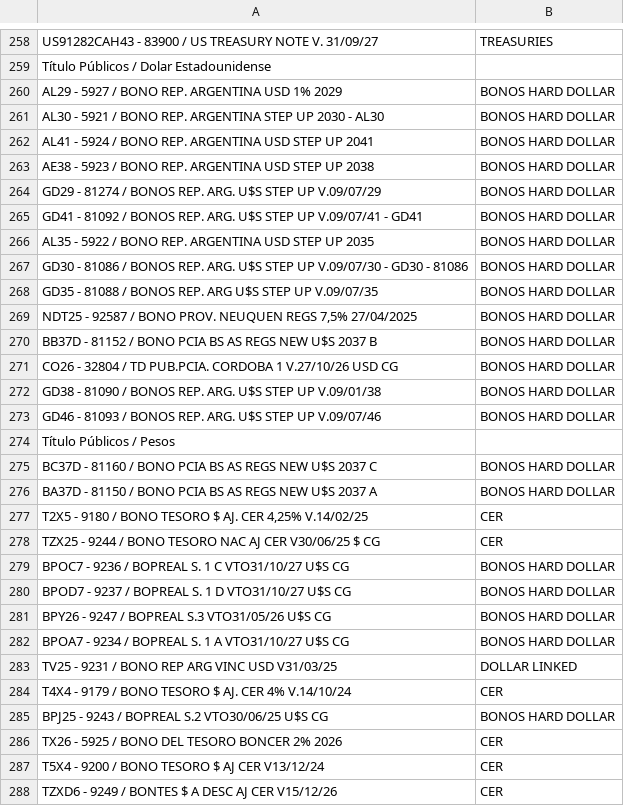
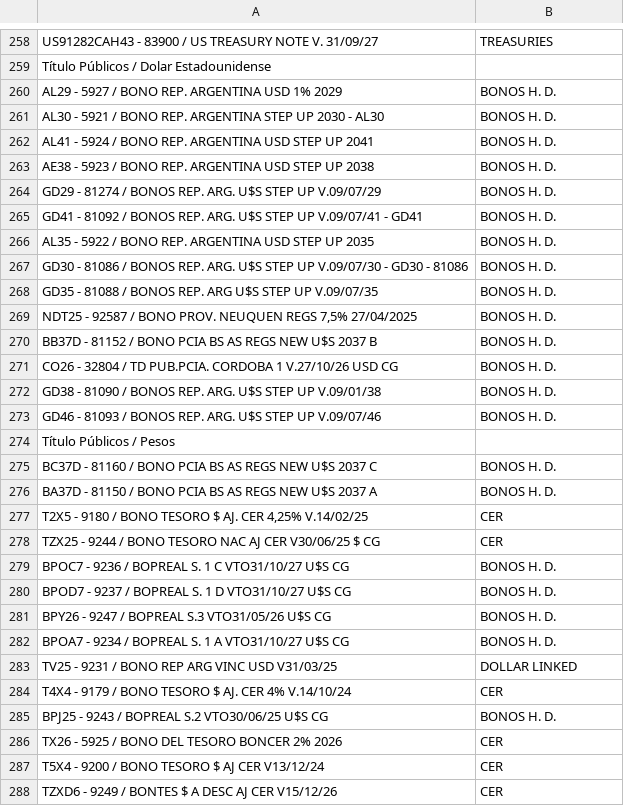
Before and after one commit to Agusmazzeo/Go-server, a CSV file: settings/configFiles/denominaciones.csv, drawn as a sheet; only a part is shown, gaps mark what is left out; the diff covers the shown part only.

Commit message:
feat: Fixed total return value feat: Changed category names for shorter names

```diff
--- a/settings/configFiles/denominaciones.csv
+++ b/settings/configFiles/denominaciones.csv
@@ -259,28 +259,28 @@ US91282CAH43 - 83900 / US TREASURY NOTE V. 31/09/27,TREASURIES
 Título Públicos / Dolar Estadounidense ,
-AL29 - 5927 / BONO REP. ARGENTINA USD 1% 2029,BONOS HARD DOLLAR
-AL30 - 5921 / BONO REP. ARGENTINA STEP UP 2030 - AL30,BONOS HARD DOLLAR
-AL41 - 5924 / BONO REP. ARGENTINA USD STEP UP 2041,BONOS HARD DOLLAR
-AE38 - 5923 / BONO REP. ARGENTINA USD STEP UP 2038,BONOS HARD DOLLAR
-GD29 - 81274 / BONOS REP. ARG. U$S STEP UP V.09/07/29,BONOS HARD DOLLAR
-GD41 - 81092 / BONOS REP. ARG. U$S STEP UP V.09/07/41 - GD41,BONOS HARD DOLLAR
-AL35 - 5922 / BONO REP. ARGENTINA USD STEP UP 2035,BONOS HARD DOLLAR
-GD30 - 81086 / BONOS REP. ARG. U$S STEP UP V.09/07/30 - GD30 - 81086,BONOS HARD DOLLAR
-GD35 - 81088 / BONOS REP. ARG U$S STEP UP V.09/07/35,BONOS HARD DOLLAR
-"NDT25 - 92587 / BONO PROV. NEUQUEN REGS 7,5% 27/04/2025",BONOS HARD DOLLAR
-BB37D - 81152 / BONO PCIA BS AS REGS NEW U$S 2037 B,BONOS HARD DOLLAR
-CO26 - 32804 / TD PUB.PCIA. CORDOBA 1 V.27/10/26 USD CG,BONOS HARD DOLLAR
-GD38 - 81090 / BONOS REP. ARG. U$S STEP UP V.09/01/38,BONOS HARD DOLLAR
-GD46 - 81093 / BONOS REP. ARG. U$S STEP UP V.09/07/46,BONOS HARD DOLLAR
+AL29 - 5927 / BONO REP. ARGENTINA USD 1% 2029,BONOS H. D.
+AL30 - 5921 / BONO REP. ARGENTINA STEP UP 2030 - AL30,BONOS H. D.
+AL41 - 5924 / BONO REP. ARGENTINA USD STEP UP 2041,BONOS H. D.
+AE38 - 5923 / BONO REP. ARGENTINA USD STEP UP 2038,BONOS H. D.
+GD29 - 81274 / BONOS REP. ARG. U$S STEP UP V.09/07/29,BONOS H. D.
+GD41 - 81092 / BONOS REP. ARG. U$S STEP UP V.09/07/41 - GD41,BONOS H. D.
+AL35 - 5922 / BONO REP. ARGENTINA USD STEP UP 2035,BONOS H. D.
+GD30 - 81086 / BONOS REP. ARG. U$S STEP UP V.09/07/30 - GD30 - 81086,BONOS H. D.
+GD35 - 81088 / BONOS REP. ARG U$S STEP UP V.09/07/35,BONOS H. D.
+"NDT25 - 92587 / BONO PROV. NEUQUEN REGS 7,5% 27/04/2025",BONOS H. D.
+BB37D - 81152 / BONO PCIA BS AS REGS NEW U$S 2037 B,BONOS H. D.
+CO26 - 32804 / TD PUB.PCIA. CORDOBA 1 V.27/10/26 USD CG,BONOS H. D.
+GD38 - 81090 / BONOS REP. ARG. U$S STEP UP V.09/01/38,BONOS H. D.
+GD46 - 81093 / BONOS REP. ARG. U$S STEP UP V.09/07/46,BONOS H. D.
 Título Públicos / Pesos ,
-BC37D - 81160 / BONO PCIA BS AS REGS NEW U$S 2037 C,BONOS HARD DOLLAR
-BA37D - 81150 / BONO PCIA BS AS REGS NEW U$S 2037 A,BONOS HARD DOLLAR
+BC37D - 81160 / BONO PCIA BS AS REGS NEW U$S 2037 C,BONOS H. D.
+BA37D - 81150 / BONO PCIA BS AS REGS NEW U$S 2037 A,BONOS H. D.
 "T2X5 - 9180 / BONO TESORO $ AJ. CER 4,25% V.14/02/25",CER
 TZX25 - 9244 / BONO TESORO NAC AJ CER V30/06/25 $ CG,CER
-BPOC7 - 9236 / BOPREAL S. 1 C VTO31/10/27 U$S CG,BONOS HARD DOLLAR
-BPOD7 - 9237 / BOPREAL S. 1 D VTO31/10/27 U$S CG,BONOS HARD DOLLAR
-BPY26 - 9247 / BOPREAL S.3 VTO31/05/26 U$S CG,BONOS HARD DOLLAR
-BPOA7 - 9234 / BOPREAL S. 1 A VTO31/10/27 U$S CG,BONOS HARD DOLLAR
+BPOC7 - 9236 / BOPREAL S. 1 C VTO31/10/27 U$S CG,BONOS H. D.
+BPOD7 - 9237 / BOPREAL S. 1 D VTO31/10/27 U$S CG,BONOS H. D.
+BPY26 - 9247 / BOPREAL S.3 VTO31/05/26 U$S CG,BONOS H. D.
+BPOA7 - 9234 / BOPREAL S. 1 A VTO31/10/27 U$S CG,BONOS H. D.
 TV25 - 9231 / BONO REP ARG VINC USD V31/03/25,DOLLAR LINKED
 T4X4 - 9179 / BONO TESORO $ AJ. CER 4% V.14/10/24,CER
-BPJ25 - 9243 / BOPREAL S.2 VTO30/06/25 U$S CG,BONOS HARD DOLLAR
+BPJ25 - 9243 / BOPREAL S.2 VTO30/06/25 U$S CG,BONOS H. D.
 TX26 - 5925 / BONO DEL TESORO BONCER 2% 2026,CER
```
Also changed, not shown: 4 edited cells elsewhere in this file, 10 other files.
